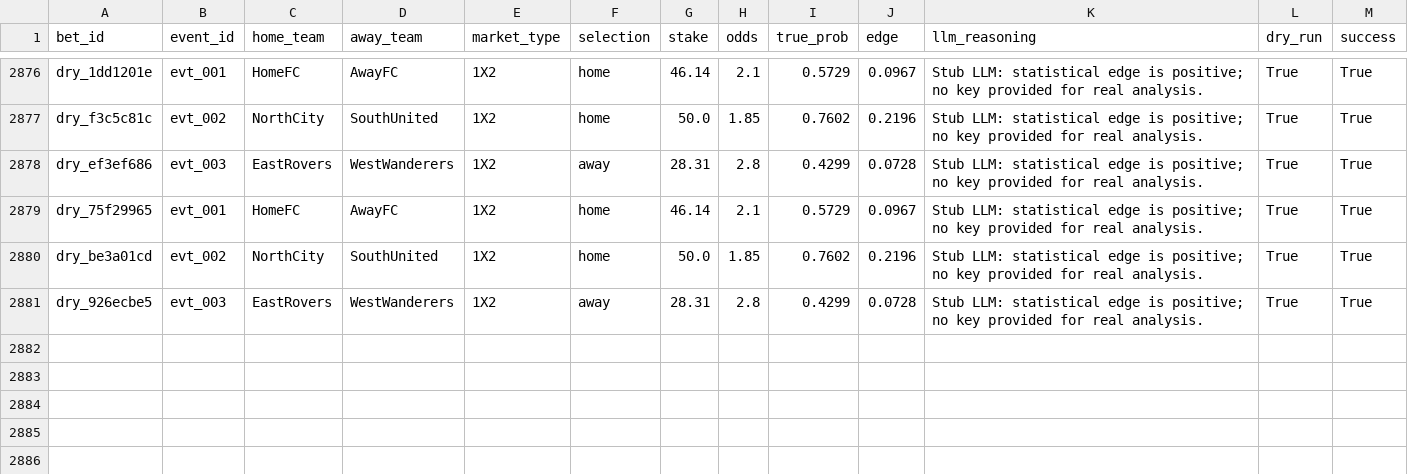
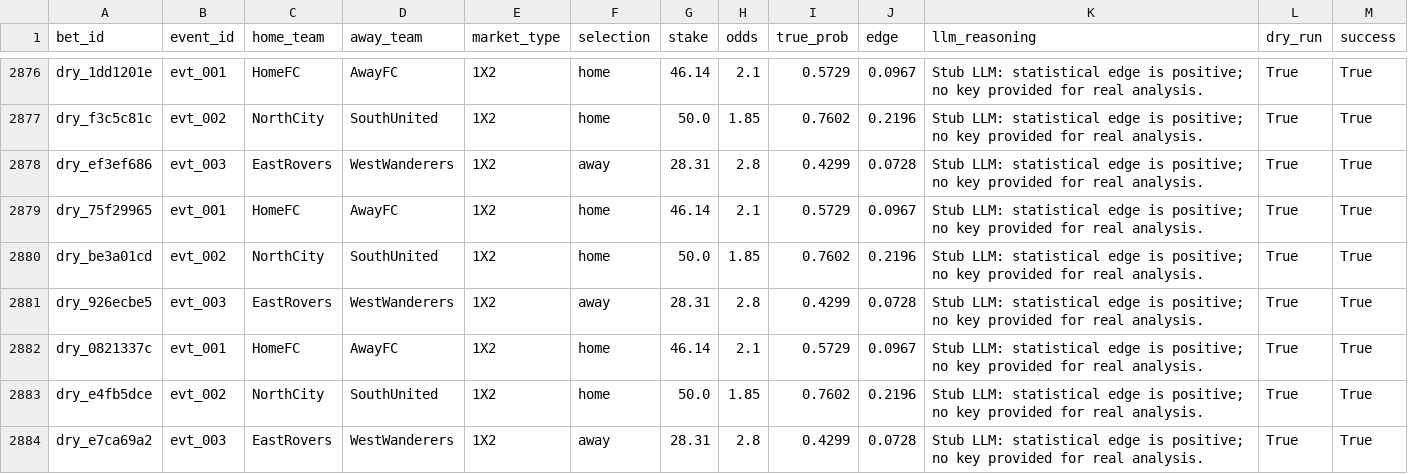
Before and after one commit to dukemawex/Testbett, a CSV file: data/runs.csv, drawn as a sheet; only a part is shown, gaps mark what is left out.

```diff
--- a/data/runs.csv
+++ b/data/runs.csv
@@ -2881 +2881,4 @@ dry_be3a01cd,evt_002,NorthCity,SouthUnited,1X2,home,50.0,1.85,0.7602,0.2196,Stub
 dry_926ecbe5,evt_003,EastRovers,WestWanderers,1X2,away,28.31,2.8,0.4299,0.0728,Stub LLM: statistical edge is positive; no key provided for real analysis.,True,True
+dry_0821337c,evt_001,HomeFC,AwayFC,1X2,home,46.14,2.1,0.5729,0.0967,Stub LLM: statistical edge is positive; no key provided for real analysis.,True,True
+dry_e4fb5dce,evt_002,NorthCity,SouthUnited,1X2,home,50.0,1.85,0.7602,0.2196,Stub LLM: statistical edge is positive; no key provided for real analysis.,True,True
+dry_e7ca69a2,evt_003,EastRovers,WestWanderers,1X2,away,28.31,2.8,0.4299,0.0728,Stub LLM: statistical edge is positive; no key provided for real analysis.,True,True
```
